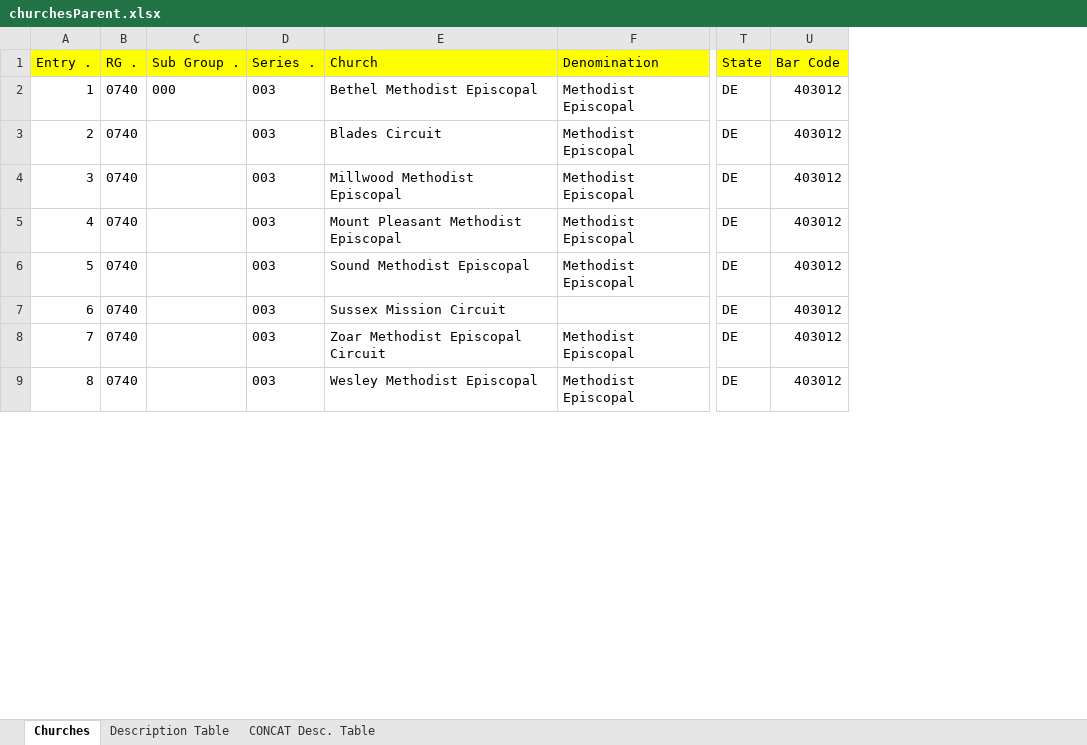
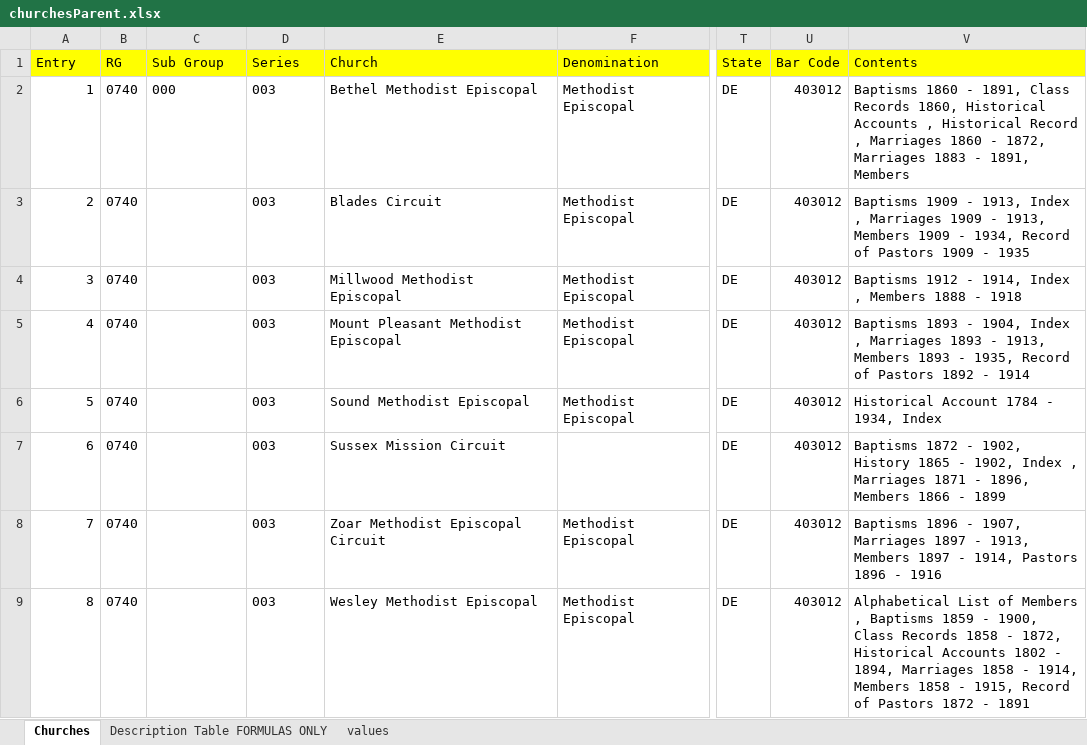
Before and after one commit to snyderb-de/datatables, an Excel workbook: dpaDataTables/9500 churches/churchesParent.xlsx, sheet Churches, drawn as a sheet; only a part is shown, gaps mark what is left out; values as stored, in another font and other column widths than the file's, no borders; the diff names each change by its address in the sheet, - before the commit and + after, or states it on an @@ line.

Commit message:
churches parent work
data janitorial duties

```diff
--- a/dpaDataTables/9500 churches/churchesParent.xlsx (sheet Churches)
+++ b/dpaDataTables/9500 churches/churchesParent.xlsx (sheet Churches)
-sheet tab: Description Table
+sheet tab: Description Table FORMULAS ONLY
-sheet tab: CONCAT Desc. Table
+sheet tab: values
+column V (Contents), rows 2-9: Baptisms 1860 - 1891, Class Records 1860, Historical Accounts , Historical Record , Marriages 1860 - 1872, Marriages 1883 - 1891, Members | Baptisms 1909 - 1913, Index , Marriages 1909 - 1913, Members 1909 - 1934, Record of Pastors 1909 - 1935 | Baptisms 1912 - 1914, Index , Members 1888 - 1918 | Baptisms 1893 - 1904, Index , Marriages 1893 - 1913, Members 1893 - 1935, Record of Pastors 1892 - 1914 | Historical Account 1784 - 1934, Index | Baptisms 1872 - 1902, History 1865 - 1902, Index , Marriages 1871 - 1896, Members 1866 - 1899 | Baptisms 1896 - 1907, Marriages 1897 - 1913, Members 1897 - 1914, Pastors 1896 - 1916 | Alphabetical List of Members , Baptisms 1859 - 1900, Class Records 1858 - 1872, Historical Accounts 1802 - 1894, Marriages 1858 - 1914, Members 1858 - 1915, Record of Pastors 1872 - 1891
-A1: Entry .
+A1: Entry
-B1: RG .
+B1: RG
-C1: Sub Group .
+C1: Sub Group
-D1: Series .
+D1: Series
```
Also changed, not shown: sheet Description Table FORMULAS ONLY, sheet values, formulas that keep their value.
